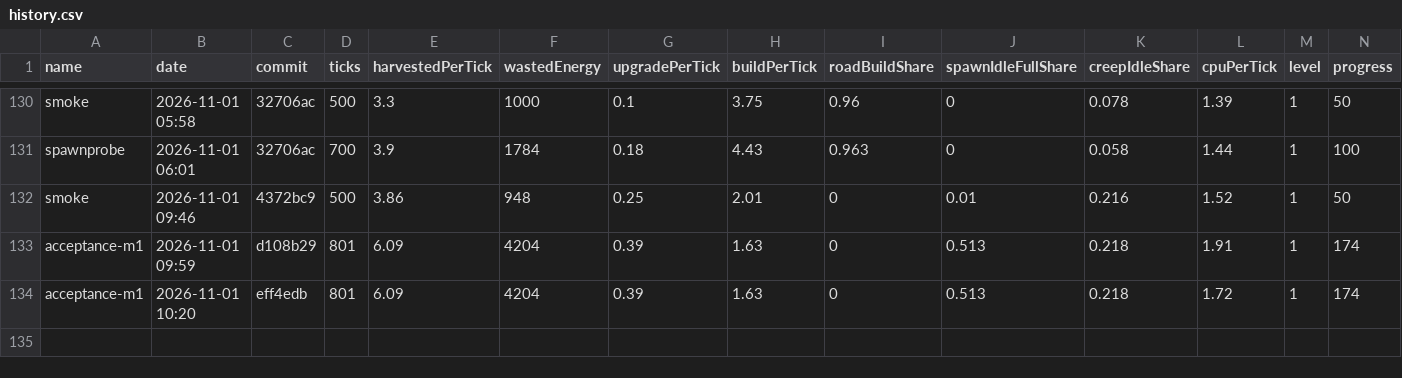
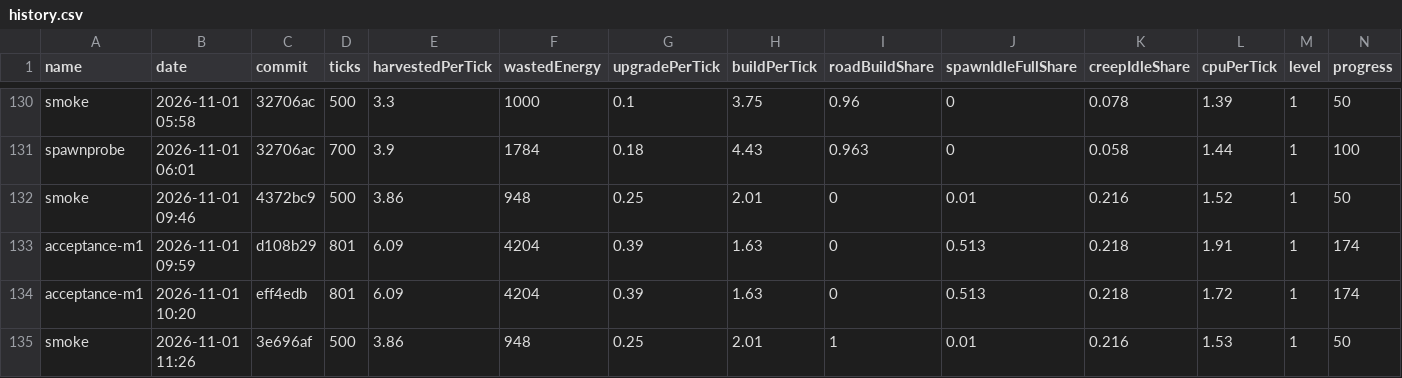
Before and after one commit to BurningBurrito/ScreepsAiSLP, a CSV file: reports/history.csv, drawn as a sheet; only a part is shown, gaps mark what is left out; rows hold the shown columns only; the diff names each change by its address in the sheet, - before the commit and + after, or states it on an @@ line.

Commit message:
fix: gate container-first build priority behind the bootstrap minimum; smoke build energy on roads 0% -> 100%

```diff
--- a/reports/history.csv
+++ b/reports/history.csv
+row 135: smoke | 2026-11-01 11:26 | 3e696af | 500 | 3.86 | 948 | 0.25 | 2.01 | 1 | 0.01 | 0.216 | 1.53 | 1 | 50
```
Also changed, not shown: 6 other files.
